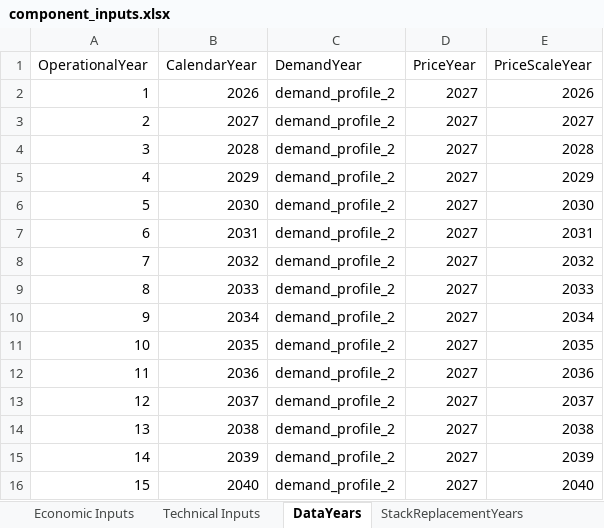
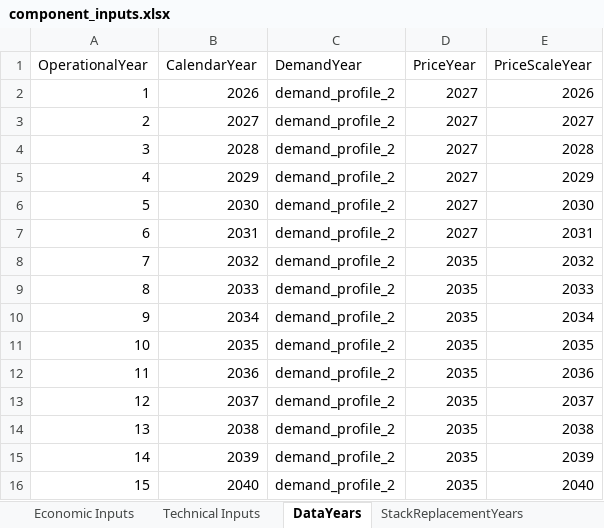
Before and after one commit to resgroup/hydrogen-optimisation-research, an Excel workbook: inputs/component_inputs.xlsx, sheet DataYears, drawn as a sheet; values as stored, in another font and other column widths than the file's, no borders; the diff names each change by its address in the sheet, - before the commit and + after, or states it on an @@ line.

```diff
--- a/inputs/component_inputs.xlsx (sheet DataYears)
+++ b/inputs/component_inputs.xlsx (sheet DataYears)
-D8:D16 (PriceYear): 2027
+D8:D16 (PriceYear): 2035
```
Also changed, not shown: sheet Technical Inputs, sheet Tanks, 5 other files.
